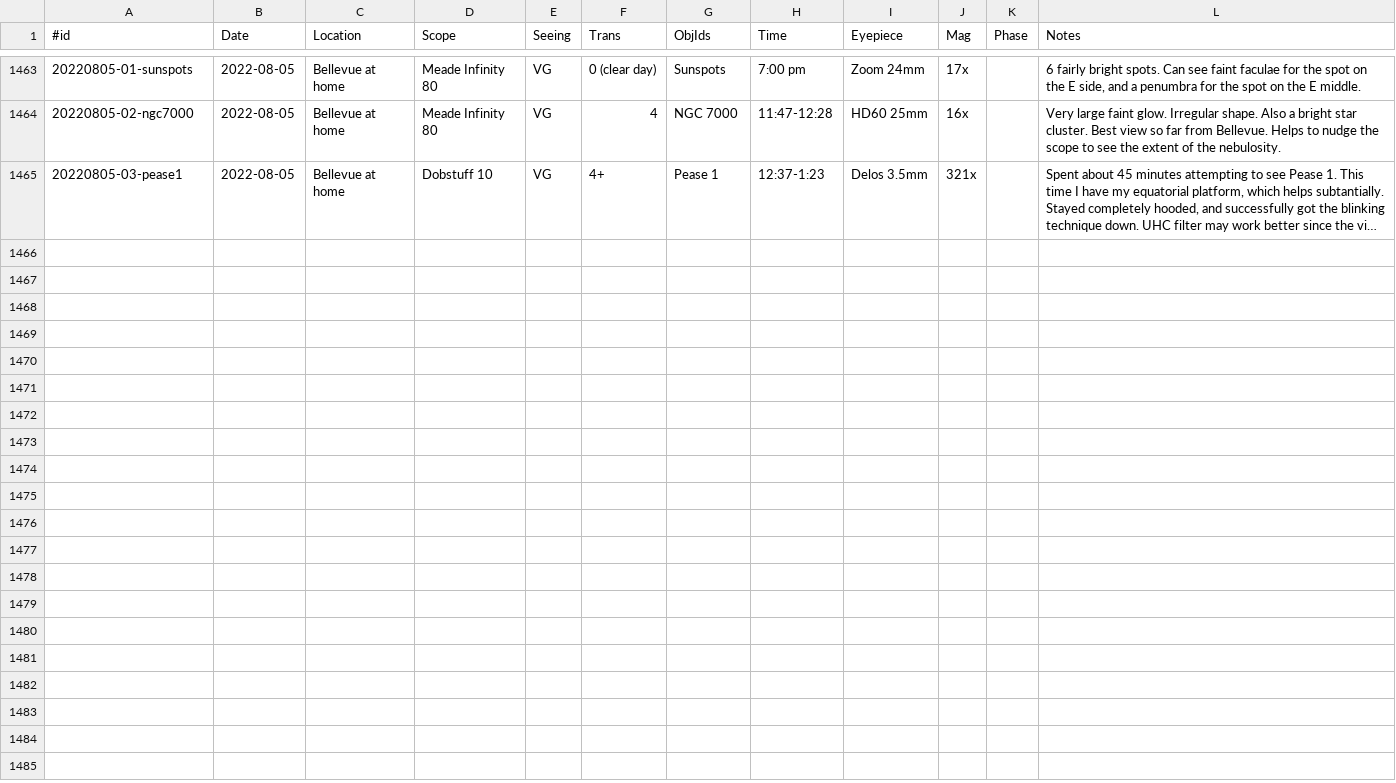
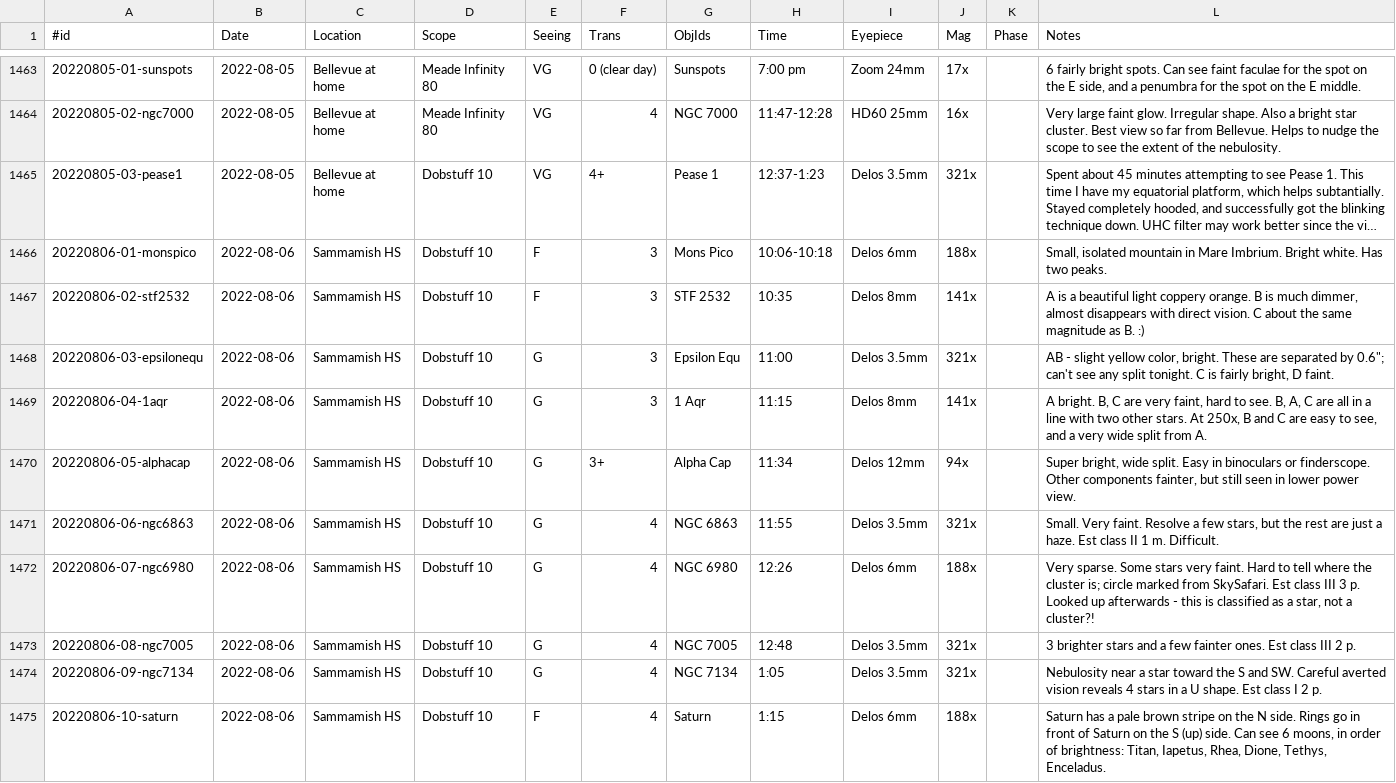
Before and after one commit to jonathanacross/astrodb, a TSV file: data/observations.tsv, drawn as a sheet; only a part is shown, gaps mark what is left out; long unchanged cells end in …; the diff names each change by its address in the sheet, - before the commit and + after, or states it on an @@ line.

Commit message:
adding observations for 2022-08-06

```diff
--- a/data/observations.tsv
+++ b/data/observations.tsv
+row 1466: 20220806-01-monspico | 2022-08-06 | Sammamish HS | Dobstuff 10 | F | 3 | Mons Pico | 10:06-10:18 | Delos 6mm | 188x |  | Small, isolated mountain in Mare Imbrium. Bright white. Has two peaks.
+row 1467: 20220806-02-stf2532 | 2022-08-06 | Sammamish HS | Dobstuff 10 | F | 3 | STF 2532 | 10:35 | Delos 8mm | 141x |  | A is a beautiful light coppery orange. B is much dimmer, almost disappears with direct vision. C about the same magnitude as B. :)
+row 1468: 20220806-03-epsilonequ | 2022-08-06 | Sammamish HS | Dobstuff 10 | G | 3 | Epsilon Equ | 11:00 | Delos 3.5mm | 321x |  | AB - slight yellow color, bright. These are separated by 0.6"; can't see any split tonight. C is fairly bright, D faint.
+row 1469: 20220806-04-1aqr | 2022-08-06 | Sammamish HS | Dobstuff 10 | G | 3 | 1 Aqr | 11:15 | Delos 8mm | 141x |  | A bright. B, C are very faint, hard to see. B, A, C are all in a line with two other stars. At 250x, B and C are easy to see, and a very wide split from A.
+row 1470: 20220806-05-alphacap | 2022-08-06 | Sammamish HS | Dobstuff 10 | G | 3+ | Alpha Cap | 11:34 | Delos 12mm | 94x |  | Super bright, wide split. Easy in binoculars or finderscope. Other components fainter, but still seen in lower power view.
+row 1471: 20220806-06-ngc6863 | 2022-08-06 | Sammamish HS | Dobstuff 10 | G | 4 | NGC 6863 | 11:55 | Delos 3.5mm | 321x |  | Small. Very faint. Resolve a few stars, but the rest are just a haze. Est class II 1 m. Difficult.
+row 1472: 20220806-07-ngc6980 | 2022-08-06 | Sammamish HS | Dobstuff 10 | G | 4 | NGC 6980 | 12:26 | Delos 6mm | 188x |  | Very sparse. Some stars very faint. Hard to tell where the cluster is; circle marked from SkySafari. Est class III 3 p. Looked up afterwards - this is classified as a star, not a cluster?!
+row 1473: 20220806-08-ngc7005 | 2022-08-06 | Sammamish HS | Dobstuff 10 | G | 4 | NGC 7005 | 12:48 | Delos 3.5mm | 321x |  | 3 brighter stars and a few fainter ones. Est class III 2 p.
+row 1474: 20220806-09-ngc7134 | 2022-08-06 | Sammamish HS | Dobstuff 10 | G | 4 | NGC 7134 | 1:05 | Delos 3.5mm | 321x |  | Nebulosity near a star toward the S and SW. Careful averted vision reveals 4 stars in a U shape. Est class I 2 p.
+row 1475: 20220806-10-saturn | 2022-08-06 | Sammamish HS | Dobstuff 10 | F | 4 | Saturn | 1:15 | Delos 6mm | 188x |  | Saturn has a pale brown stripe on the N side. Rings go in front of Saturn on the S (up) side. Can see 6 moons, in order of brightness: Titan, Iapetus, Rhea, Dione, Tethys, Enceladus.
```
Also changed, not shown: data/objects.tsv, data/programs.tsv.
